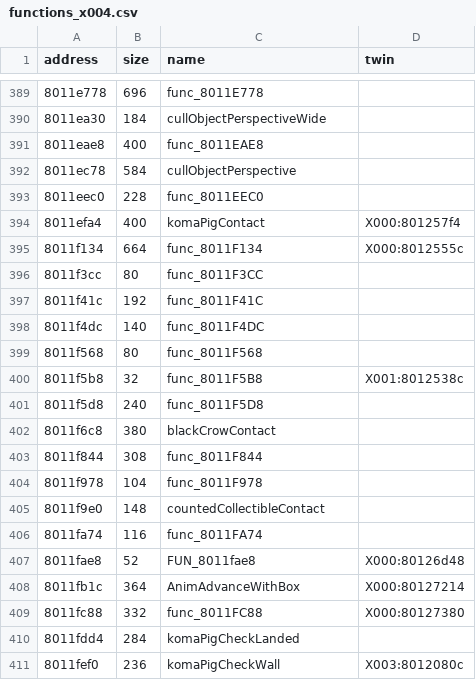
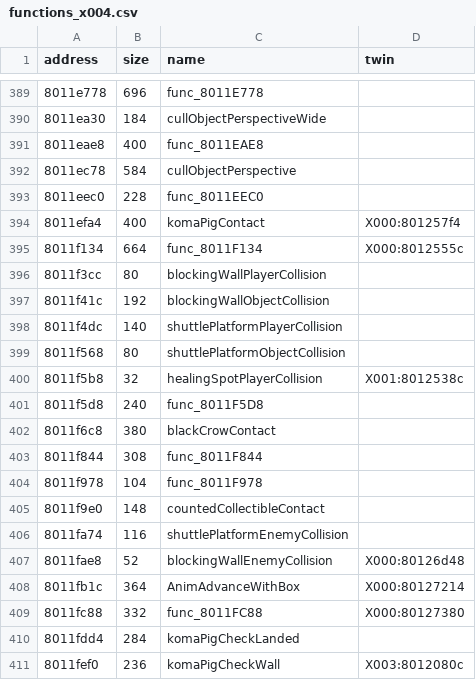
Before and after one commit to afsenovilla/Tombi-Decomp, a CSV file: notes/functions_x004.csv, drawn as a sheet; only a part is shown, gaps mark what is left out.

```diff
--- a/notes/functions_x004.csv
+++ b/notes/functions_x004.csv
@@ -395,7 +395,7 @@ address,size,name,twin
 8011f134,664,func_8011F134,X000:8012555c
-8011f3cc,80,func_8011F3CC,
-8011f41c,192,func_8011F41C,
-8011f4dc,140,func_8011F4DC,
-8011f568,80,func_8011F568,
-8011f5b8,32,func_8011F5B8,X001:8012538c
+8011f3cc,80,blockingWallPlayerCollision,
+8011f41c,192,blockingWallObjectCollision,
+8011f4dc,140,shuttlePlatformPlayerCollision,
+8011f568,80,shuttlePlatformObjectCollision,
+8011f5b8,32,healingSpotPlayerCollision,X001:8012538c
 8011f5d8,240,func_8011F5D8,
@@ -405,4 +405,4 @@ address,size,name,twin
 8011f9e0,148,countedCollectibleContact,
-8011fa74,116,func_8011FA74,
-8011fae8,52,FUN_8011fae8,X000:80126d48
+8011fa74,116,shuttlePlatformEnemyCollision,
+8011fae8,52,blockingWallEnemyCollision,X000:80126d48
 8011fb1c,364,AnimAdvanceWithBox,X000:80127214
```
Also changed, not shown: notes/functions_x001.csv, notes/functions_x003.csv, 33 other files.
